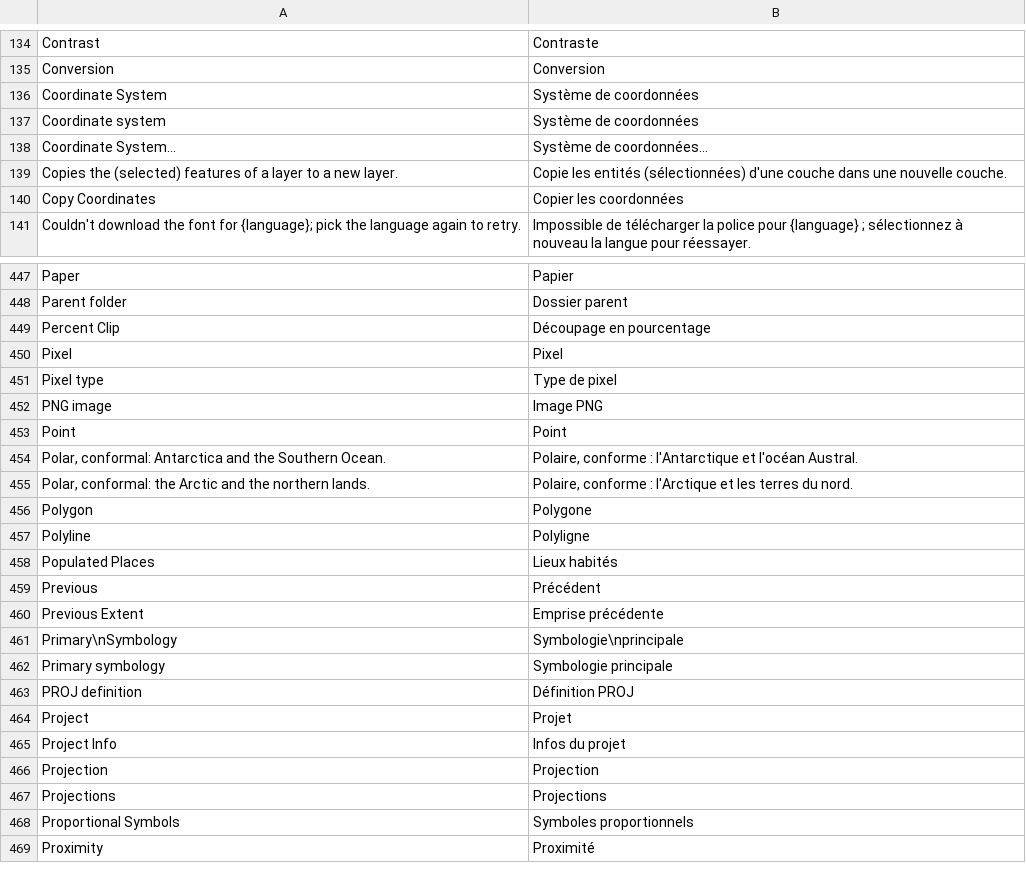
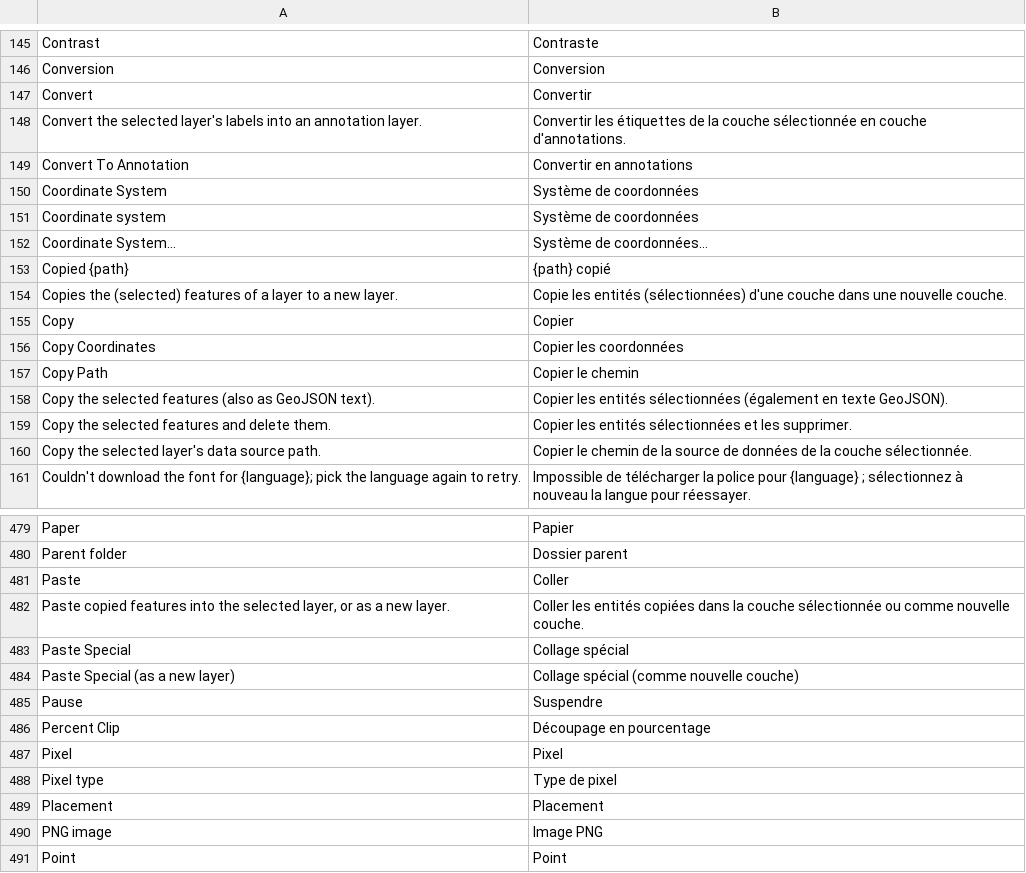
Before and after one commit to A-talebifard/RustGIS, a TSV file: crates/ui-egui/src/i18n/fr.tsv, drawn as a sheet; only a part is shown, gaps mark what is left out; the shorter side is filled out with more unchanged rows; the diff covers the shown part only.

```diff
--- a/crates/ui-egui/src/i18n/fr.tsv
+++ b/crates/ui-egui/src/i18n/fr.tsv
@@ -135,2 +146,5 @@ Contrast	Contraste
 Conversion	Conversion
+Convert	Convertir
+Convert the selected layer's labels into an annotation layer.	Convertir les étiquettes de la couche sélectionnée en couche d'annotations.
+Convert To Annotation	Convertir en annotations
 Coordinate System	Système de coordonnées
@@ -138,4 +152,10 @@ Coordinate system	Système de coordonnées
 Coordinate System…	Système de coordonnées…
+Copied {path}	{path} copié
 Copies the (selected) features of a layer to a new layer.	Copie les entités (sélectionnées) d'une couche dans une nouvelle couche.
+Copy	Copier
 Copy Coordinates	Copier les coordonnées
+Copy Path	Copier le chemin
+Copy the selected features (also as GeoJSON text).	Copier les entités sélectionnées (également en texte GeoJSON).
+Copy the selected features and delete them.	Copier les entités sélectionnées et les supprimer.
+Copy the selected layer's data source path.	Copier le chemin de la source de données de la couche sélectionnée.
 Couldn't download the font for {language}; pick the language again to retry.	Impossible de télécharger la police pour {language} ; sélectionnez à nouveau la langue pour réessayer.
@@ -448,2 +480,7 @@ Paper	Papier
 Parent folder	Dossier parent
+Paste	Coller
+Paste copied features into the selected layer, or as a new layer.	Coller les entités copiées dans la couche sélectionnée ou comme nouvelle couche.
+Paste Special	Collage spécial
+Paste Special (as a new layer)	Collage spécial (comme nouvelle couche)
+Pause	Suspendre
 Percent Clip	Découpage en pourcentage
@@ -451,2 +488,3 @@ Pixel	Pixel
 Pixel type	Type de pixel
+Placement	Placement
 PNG image	Image PNG
```
Also changed, not shown: 34 added rows elsewhere in this file, crates/ui-egui/src/i18n/az.tsv, crates/ui-egui/src/i18n/ja.tsv, 30 other files.
